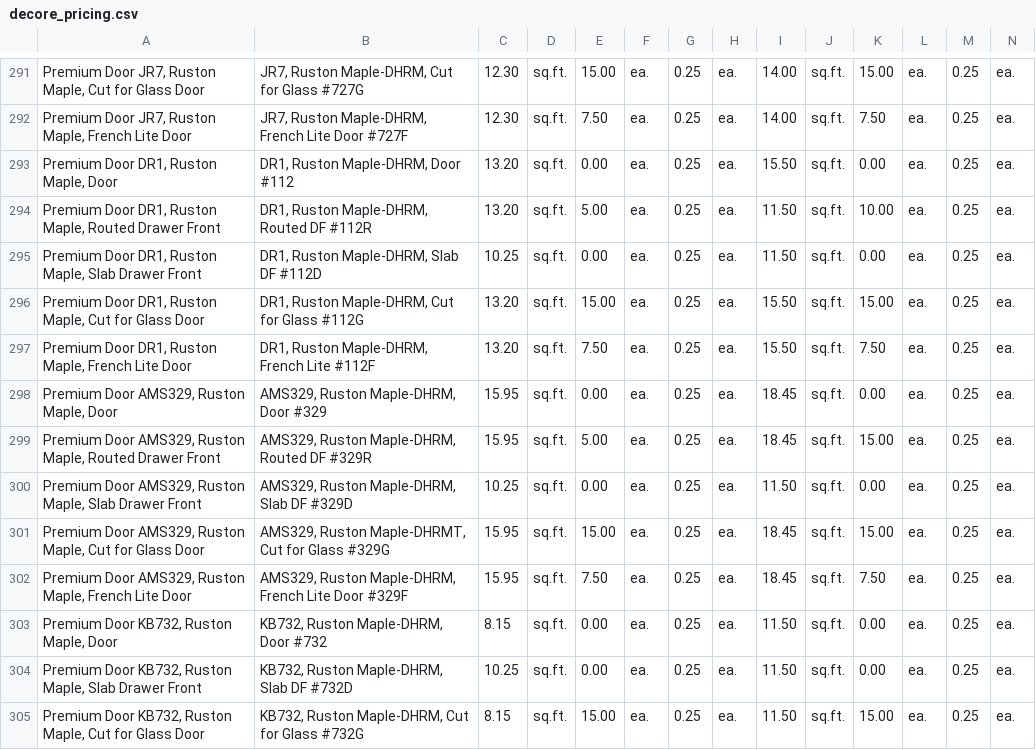
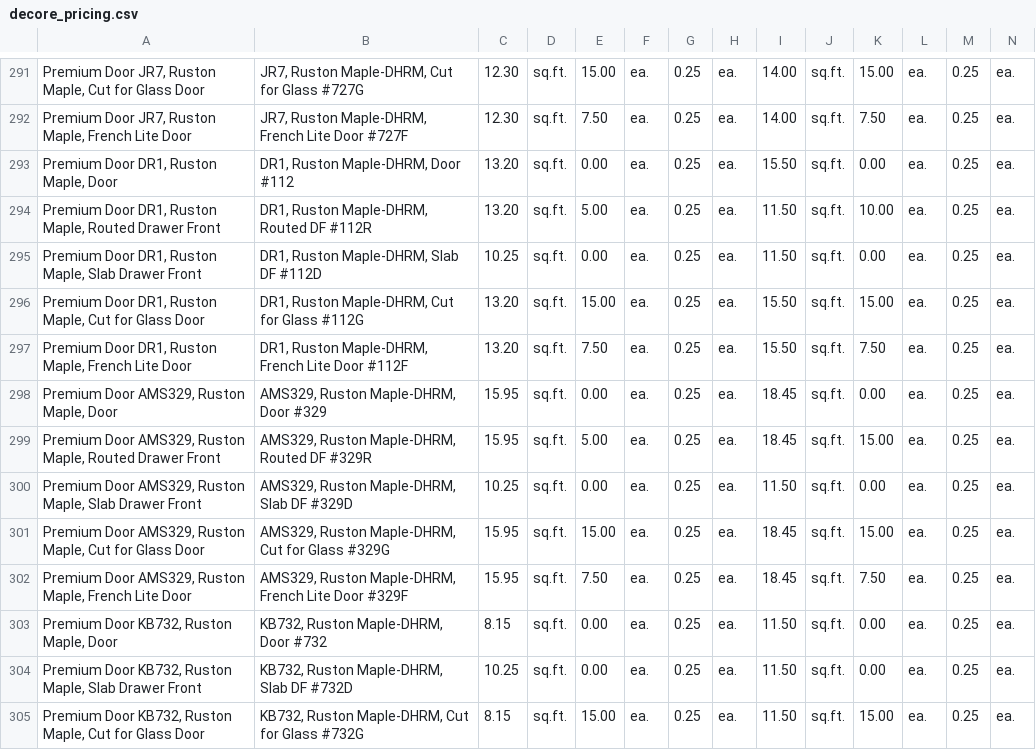
Before and after one commit to franc/premierorders.rails, a CSV file: db/seed_data/decore_pricing.csv, drawn as a sheet; only a part is shown, gaps mark what is left out; the diff covers the shown part only.

```diff
--- a/db/seed_data/decore_pricing.csv
+++ b/db/seed_data/decore_pricing.csv
@@ -296,3 +296,3 @@
 "Premium Door DR1, Ruston Maple, Cut for Glass Door","DR1, Ruston Maple-DHRM, Cut for Glass #112G",13.20,"sq.ft.","15.00","ea.",0.25,"ea.",15.50,"sq.ft.","15.00","ea.",0.25,"ea."
-"Premium Door DR1, Ruston Maple, French Lite Door","DR1, Ruston Maple-DHRM, French Lite #112F",13.20,"sq.ft.","7.50","ea.",0.25,"ea.",15.50,"sq.ft.","7.50","ea.",0.25,"ea."
+"Premium Door DR1, Ruston Maple, French Lite Door","DR1, Ruston Maple-DHRM, French Lite Door #112F",13.20,"sq.ft.","7.50","ea.",0.25,"ea.",15.50,"sq.ft.","7.50","ea.",0.25,"ea."
 "Premium Door AMS329, Ruston Maple, Door","AMS329, Ruston Maple-DHRM, Door #329",15.95,"sq.ft.","0.00","ea.",0.25,"ea.",18.45,"sq.ft.","0.00","ea.",0.25,"ea."
@@ -300,3 +300,3 @@
 "Premium Door AMS329, Ruston Maple, Slab Drawer Front","AMS329, Ruston Maple-DHRM, Slab DF #329D",10.25,"sq.ft.","0.00","ea.",0.25,"ea.",11.50,"sq.ft.","0.00","ea.",0.25,"ea."
-"Premium Door AMS329, Ruston Maple, Cut for Glass Door","AMS329, Ruston Maple-DHRMT, Cut for Glass #329G",15.95,"sq.ft.","15.00","ea.",0.25,"ea.",18.45,"sq.ft.","15.00","ea.",0.25,"ea."
+"Premium Door AMS329, Ruston Maple, Cut for Glass Door","AMS329, Ruston Maple-DHRM, Cut for Glass #329G",15.95,"sq.ft.","15.00","ea.",0.25,"ea.",18.45,"sq.ft.","15.00","ea.",0.25,"ea."
 "Premium Door AMS329, Ruston Maple, French Lite Door","AMS329, Ruston Maple-DHRM, French Lite Door #329F",15.95,"sq.ft.","7.50","ea.",0.25,"ea.",18.45,"sq.ft.","7.50","ea.",0.25,"ea."
```
Also changed, not shown: 32 edited cells elsewhere in this file, 41 other files.
